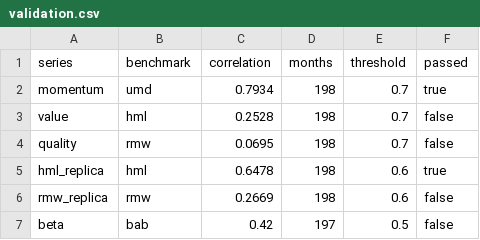
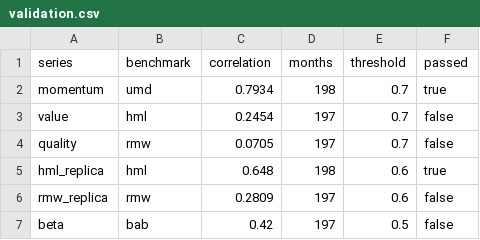
Before and after one commit to uty101/Cross-Sectional-Factor-Backtester, a CSV file: reports/validation.csv, drawn as a sheet.

```diff
--- a/reports/validation.csv
+++ b/reports/validation.csv
@@ -2,6 +2,6 @@ series,benchmark,correlation,months,threshold,passed
 momentum,umd,0.7934,198,0.7,true
-value,hml,0.2528,198,0.7,false
-quality,rmw,0.0695,198,0.7,false
-hml_replica,hml,0.6478,198,0.6,true
-rmw_replica,rmw,0.2669,198,0.6,false
+value,hml,0.2454,197,0.7,false
+quality,rmw,0.0705,197,0.7,false
+hml_replica,hml,0.648,198,0.6,true
+rmw_replica,rmw,0.2809,197,0.6,false
 beta,bab,0.42,197,0.5,false
```
Also changed, not shown: reports/weighting_gap.csv, 26 other files.
